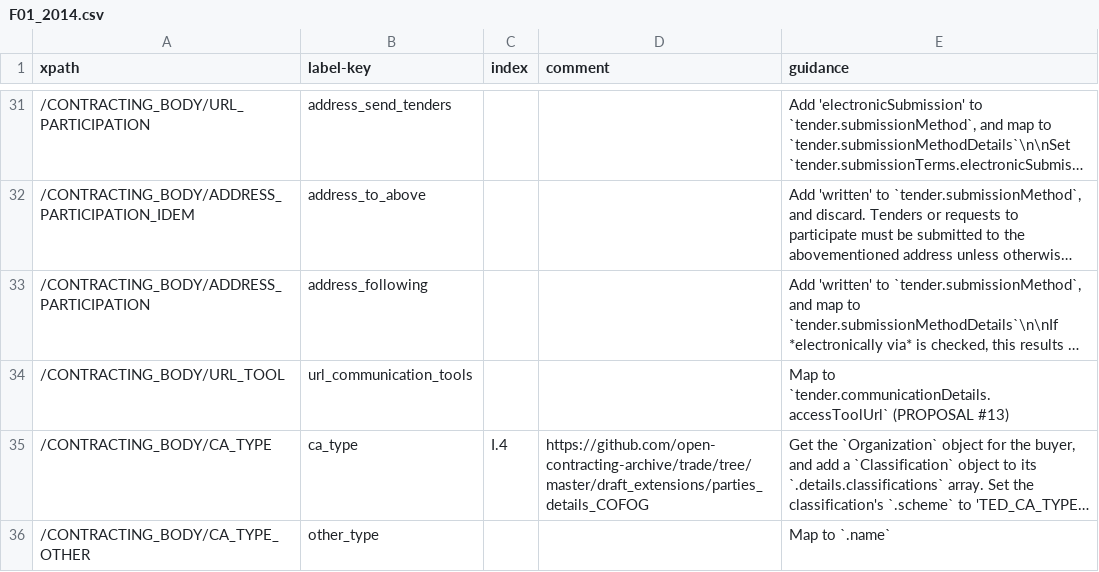
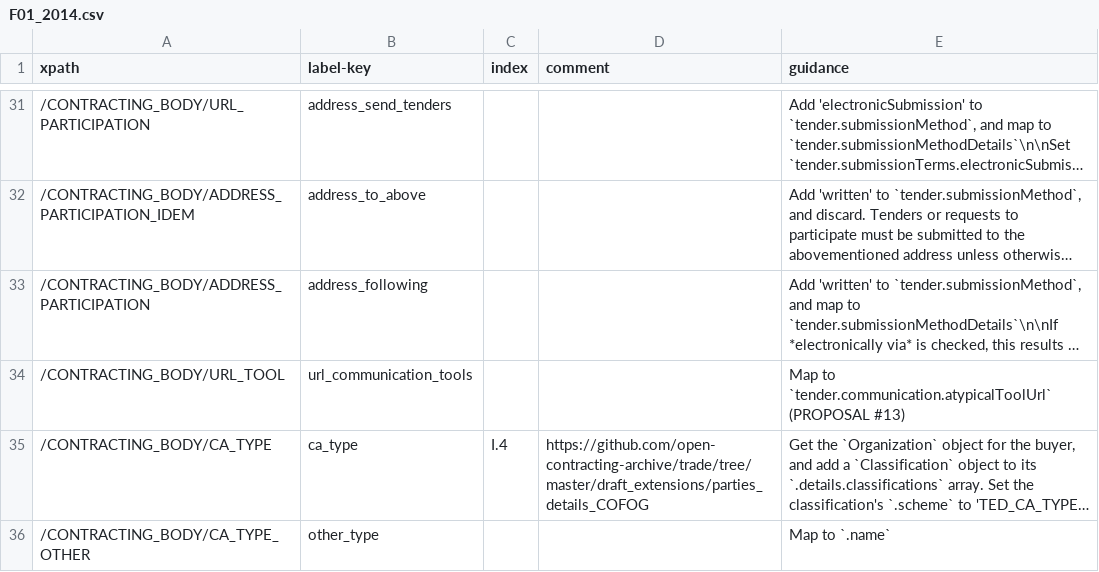
Before and after one commit to open-contracting/european-union-support, a CSV file: output/mapping/F01_2014.csv, drawn as a sheet; only a part is shown, gaps mark what is left out; long unchanged cells end in …; the diff names each change by its address in the sheet, - before the commit and + after, or states it on an @@ line.

Commit message:
Change tender.communicationDetails.accessToolUrl to tender.communication.atypicalToolUrl

```diff
--- a/output/mapping/F01_2014.csv
+++ b/output/mapping/F01_2014.csv
-E34 (guidance): Map to `tender.communicationDetails.accessToolUrl` (PROPOSAL #13)
+E34 (guidance): Map to `tender.communication.atypicalToolUrl` (PROPOSAL #13)
```
Also changed, not shown: output/mapping/F02_2014.csv, output/mapping/F04_2014.csv, 8 other files.
